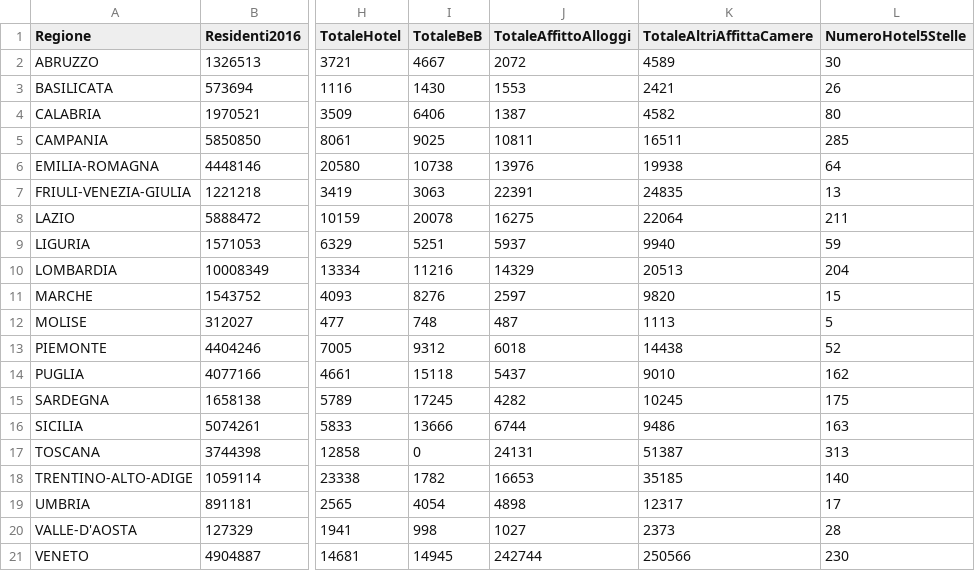
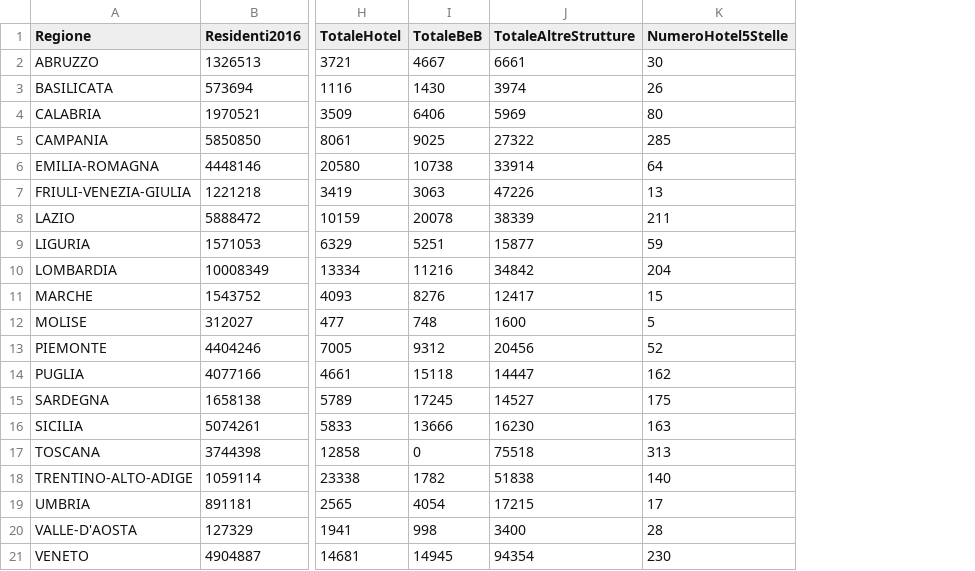
Before and after one commit to ingbollanofederico/ProgettoVIQ, a CSV file: DATASET_REGIONI.csv, drawn as a sheet; only a part is shown, gaps mark what is left out; removed rows and columns are numbered as before the commit, all else as after; the diff names each change by its address in the sheet, - before the commit and + after, or states it on an @@ line.

```diff
--- a/DATASET_REGIONI.csv
+++ b/DATASET_REGIONI.csv
-column J (TotaleAffittoAlloggi), rows 2-21: 2072 | 1553 | 1387 | 10811 | 13976 | 22391 | 16275 | 5937 | 14329 | 2597 | 487 | 6018 | 5437 | 4282 | 6744 | 24131 | 16653 | 4898 | 1027 | 242744
-column K (TotaleAltriAffittaCamere), rows 2-21: 4589 | 2421 | 4582 | 16511 | 19938 | 24835 | 22064 | 9940 | 20513 | 9820 | 1113 | 14438 | 9010 | 10245 | 9486 | 51387 | 35185 | 12317 | 2373 | 250566
+column J (TotaleAltreStrutture), rows 2-21: 6661 | 3974 | 5969 | 27322 | 33914 | 47226 | 38339 | 15877 | 34842 | 12417 | 1600 | 20456 | 14447 | 14527 | 16230 | 75518 | 51838 | 17215 | 3400 | 94354
```
Also changed, not shown: 4 other files.
